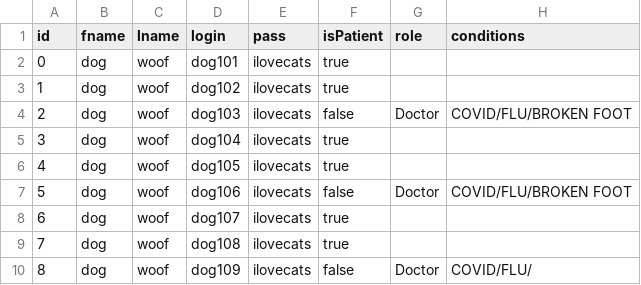
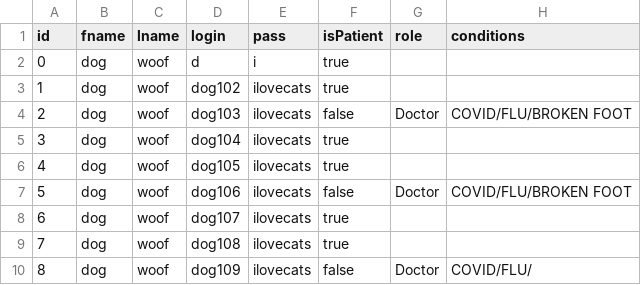
Before and after one commit to RyanCFrancis/CopheaFX, a CSV file: Cophea/src/main/resources/com/cophea/test.csv, drawn as a sheet.

```diff
--- a/Cophea/src/main/resources/com/cophea/test.csv
+++ b/Cophea/src/main/resources/com/cophea/test.csv
@@ -1,3 +1,3 @@
 id,fname,lname,login,pass,isPatient,role,conditions
-0,dog,woof,dog101,ilovecats,true
+0,dog,woof,d,i,true
 1,dog,woof,dog102,ilovecats,true
```
Also changed, not shown: Cophea/target/classes/com/cophea/test.csv, 16 other files.
